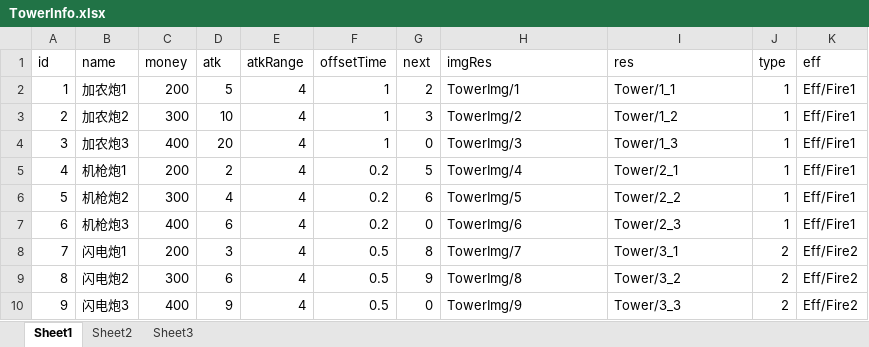
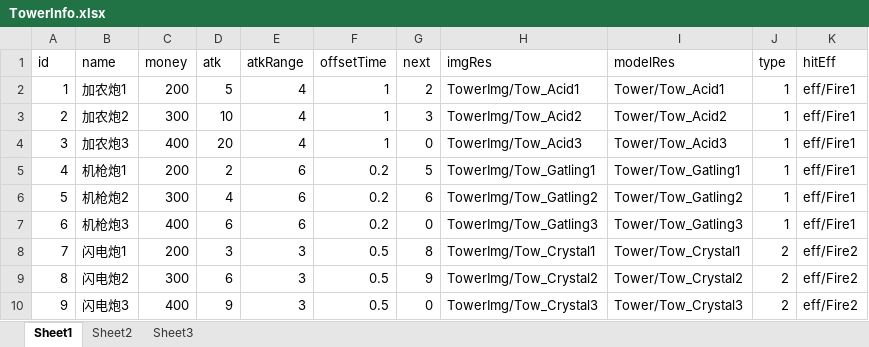
Before and after one commit to Yerenchun/TowerDefenseGame, an Excel workbook: Assets/ArtRes/Excel/TowerInfo.xlsx, sheet Sheet1, drawn as a sheet; values as stored, in another font and other column widths than the file's, no borders; the diff names each change by its address in the sheet, - before the commit and + after, or states it on an @@ line.

```diff
--- a/Assets/ArtRes/Excel/TowerInfo.xlsx (sheet Sheet1)
+++ b/Assets/ArtRes/Excel/TowerInfo.xlsx (sheet Sheet1)
-I1: res
+I1: modelRes
-K1: eff
+K1: hitEff
-H2 (imgRes): TowerImg/1
+H2 (imgRes): TowerImg/Tow_Acid1
-I2 (modelRes): Tower/1_1
+I2 (modelRes): Tower/Tow_Acid1
-K2:K7 (hitEff): Eff/Fire1
+K2:K7 (hitEff): eff/Fire1
-H3 (imgRes): TowerImg/2
+H3 (imgRes): TowerImg/Tow_Acid2
-I3 (modelRes): Tower/1_2
+I3 (modelRes): Tower/Tow_Acid2
-H4 (imgRes): TowerImg/3
+H4 (imgRes): TowerImg/Tow_Acid3
-I4 (modelRes): Tower/1_3
+I4 (modelRes): Tower/Tow_Acid3
-E5:E7 (atkRange): 4
+E5:E7 (atkRange): 6
-H5 (imgRes): TowerImg/4
+H5 (imgRes): TowerImg/Tow_Gatling1
-I5 (modelRes): Tower/2_1
+I5 (modelRes): Tower/Tow_Gatling1
-H6 (imgRes): TowerImg/5
+H6 (imgRes): TowerImg/Tow_Gatling2
-I6 (modelRes): Tower/2_2
+I6 (modelRes): Tower/Tow_Gatling2
-H7 (imgRes): TowerImg/6
+H7 (imgRes): TowerImg/Tow_Gatling3
-I7 (modelRes): Tower/2_3
+I7 (modelRes): Tower/Tow_Gatling3
-E8:E10 (atkRange): 4
+E8:E10 (atkRange): 3
-H8 (imgRes): TowerImg/7
+H8 (imgRes): TowerImg/Tow_Crystal1
-I8 (modelRes): Tower/3_1
+I8 (modelRes): Tower/Tow_Crystal1
-K8:K10 (hitEff): Eff/Fire2
+K8:K10 (hitEff): eff/Fire2
-H9 (imgRes): TowerImg/8
+H9 (imgRes): TowerImg/Tow_Crystal2
-I9 (modelRes): Tower/3_2
+I9 (modelRes): Tower/Tow_Crystal2
-H10 (imgRes): TowerImg/9
+H10 (imgRes): TowerImg/Tow_Crystal3
-I10 (modelRes): Tower/3_3
+I10 (modelRes): Tower/Tow_Crystal3
```
Also changed, not shown: 47 other files.
